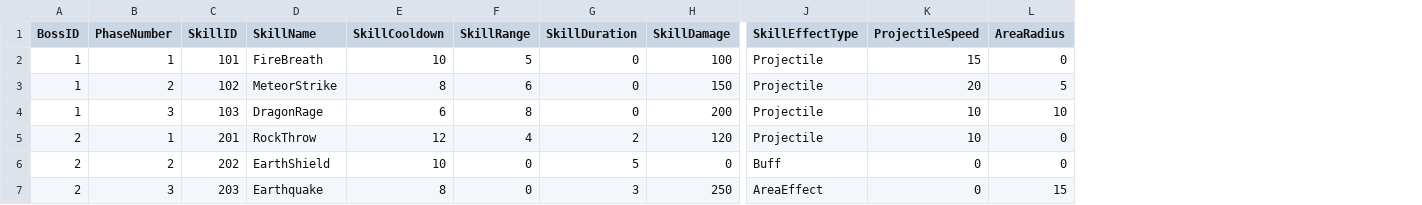
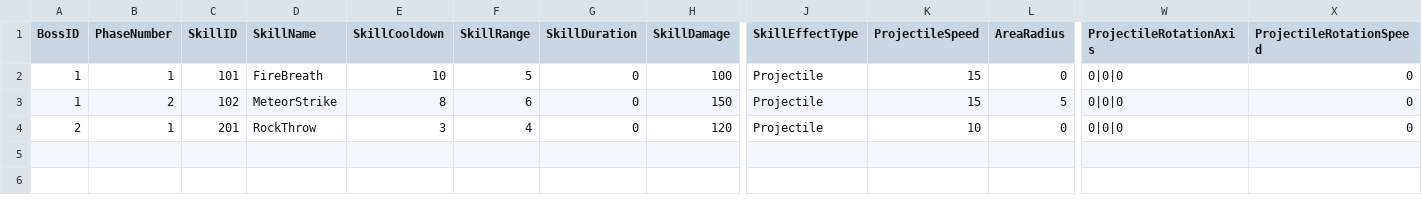
Before and after one commit to Minsu1232/HadesProject2, a CSV file: Assets/StreamingAssets/BossSkills.csv, drawn as a sheet; only a part is shown, gaps mark what is left out; removed rows and columns are numbered as before the commit, all else as after; rows hold the shown columns only; the diff names each change by its address in the sheet, - before the commit and + after, or states it on an @@ line.

```diff
--- a/Assets/StreamingAssets/BossSkills.csv
+++ b/Assets/StreamingAssets/BossSkills.csv
+column W (ProjectileRotationAxis), rows 2-4: all 0|0|0
+column X (ProjectileRotationSpeed), rows 2-4: all 0
-K3 (ProjectileSpeed): 20
+K3 (ProjectileSpeed): 15
-row 4: 1 | 3 | 103 | DragonRage | 6 | 8 | 0 | 200 | Projectile | 10 | 10
-E4 (SkillCooldown): 12
+E4 (SkillCooldown): 3
-G4 (SkillDuration): 2
+G4 (SkillDuration): 0
-row 6: 2 | 2 | 202 | EarthShield | 10 | 0 | 5 | 0 | Buff | 0 | 0
-row 7: 2 | 3 | 203 | Earthquake | 8 | 0 | 3 | 250 | AreaEffect | 0 | 15
```
Also changed, not shown: Assets/StreamingAssets/BossBase.csv, Assets/StreamingAssets/BossGimmicks.csv, 24 other files.
